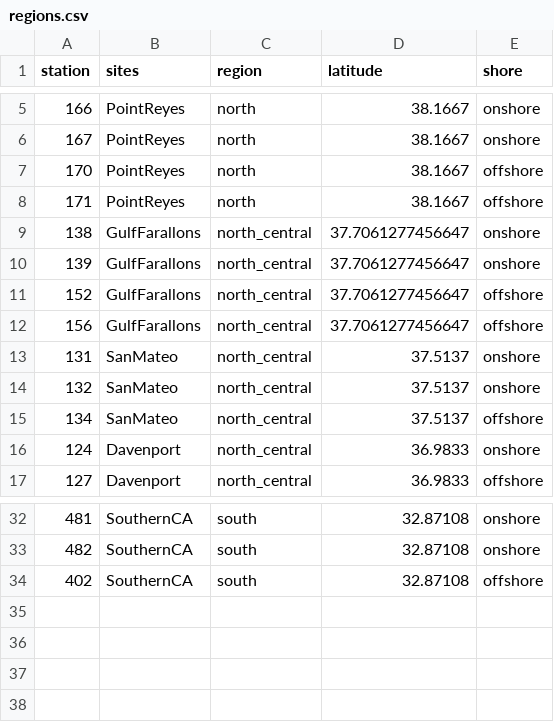
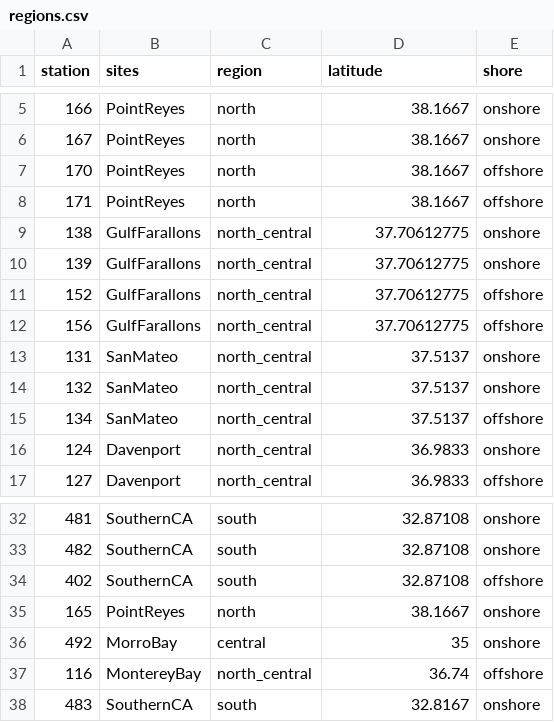
Before and after one commit to hjkilleen/krill, a CSV file: data/regions.csv, drawn as a sheet; only a part is shown, gaps mark what is left out.

Commit message:
Add new station metadata.

```diff
--- a/data/regions.csv
+++ b/data/regions.csv
@@ -8,6 +8,6 @@ station,sites,region,latitude,shore
 171,PointReyes,north,38.1667,offshore
-138,GulfFarallons,north_central,37.7061277456647,onshore
-139,GulfFarallons,north_central,37.7061277456647,onshore
-152,GulfFarallons,north_central,37.7061277456647,offshore
-156,GulfFarallons,north_central,37.7061277456647,offshore
+138,GulfFarallons,north_central,37.70612775,onshore
+139,GulfFarallons,north_central,37.70612775,onshore
+152,GulfFarallons,north_central,37.70612775,offshore
+156,GulfFarallons,north_central,37.70612775,offshore
 131,SanMateo,north_central,37.5137,onshore
@@ -34 +34,5 @@ station,sites,region,latitude,shore
 402,SouthernCA,south,32.87108,offshore
+165,PointReyes,north,38.1667,onshore
+492,MorroBay,central,35,onshore
+116,MontereyBay,north_central,36.74,offshore
+483,SouthernCA,south,32.8167,onshore
```
Also changed, not shown: data/shore.csv.
